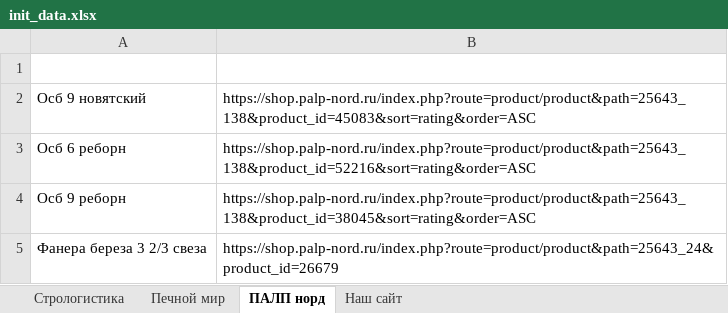
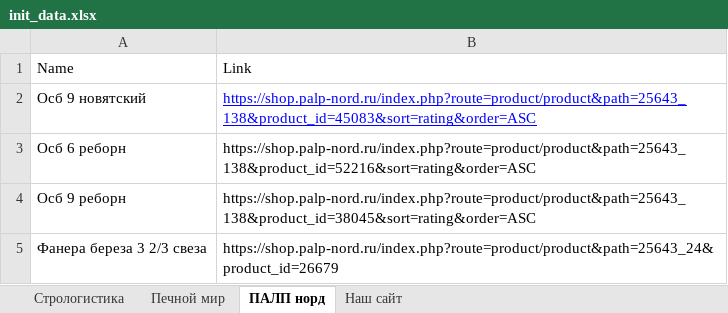
Before and after one commit to Gosling69/siteparser, an Excel workbook: backend/init_data.xlsx, sheet ПАЛП норд, drawn as a sheet; values as stored, in another font and other column widths than the file's, no borders; the diff names each change by its address in the sheet, - before the commit and + after, or states it on an @@ line.

```diff
--- a/backend/init_data.xlsx (sheet ПАЛП норд)
+++ b/backend/init_data.xlsx (sheet ПАЛП норд)
-row 1: (empty)
+row 1: Name | Link
@@ B2 underline: off → on, text colour: black → #0000FF @@
```
Also changed, not shown: sheet Наш сайт, sheet Печной мир, 19 other files.
